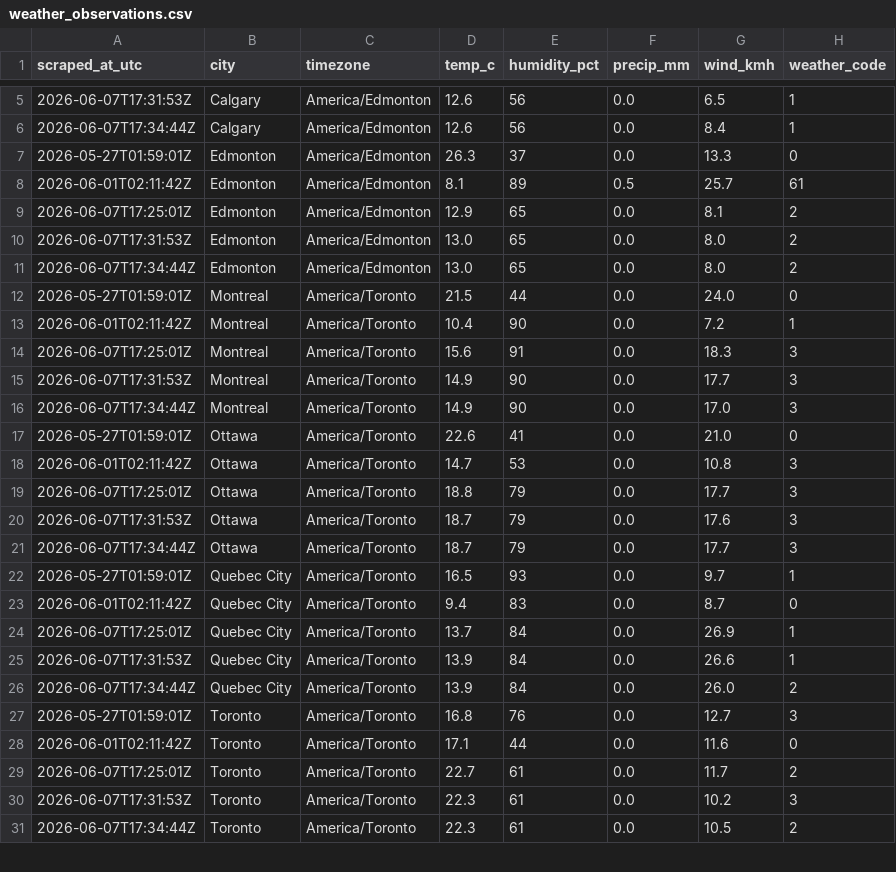
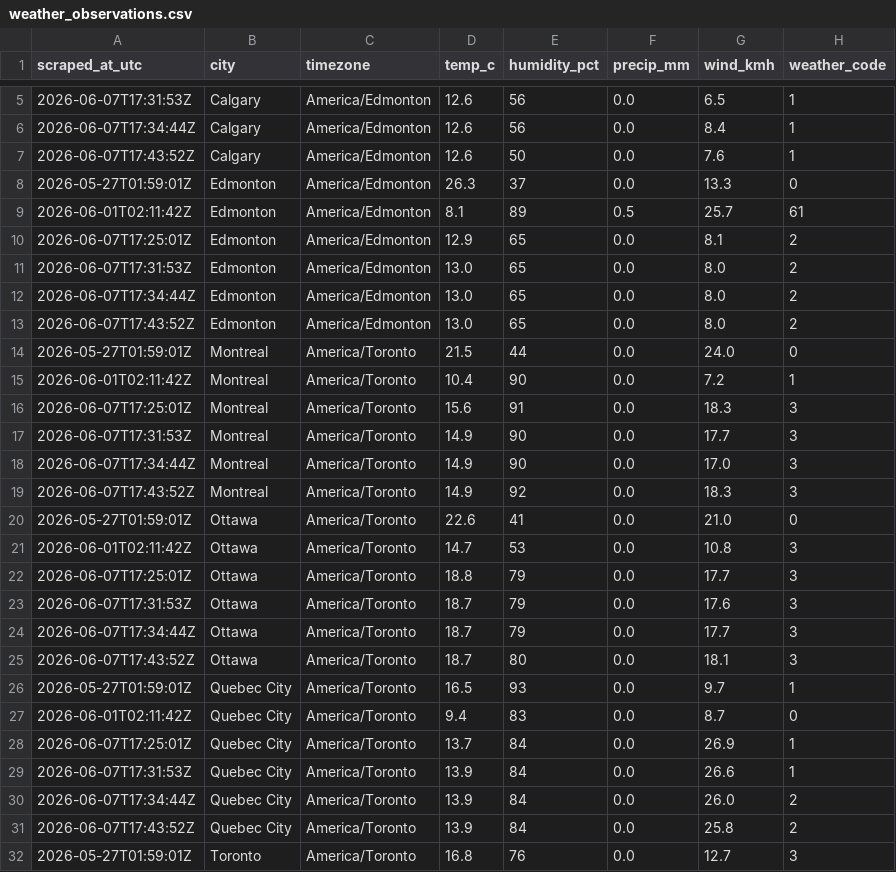
Before and after one commit to imran-ahmed377/weathertracker-ai, a CSV file: output/weather_observations.csv, drawn as a sheet; only a part is shown, gaps mark what is left out; the shorter side is filled out with more unchanged rows; the diff covers the shown part only.

```diff
--- a/output/weather_observations.csv
+++ b/output/weather_observations.csv
@@ -6,2 +6,3 @@ scraped_at_utc,city,timezone,temp_c,humidity_pct,precip_mm,wind_kmh,weather_code
 2026-06-07T17:34:44Z,Calgary,America/Edmonton,12.6,56,0.0,8.4,1
+2026-06-07T17:43:52Z,Calgary,America/Edmonton,12.6,50,0.0,7.6,1
 2026-05-27T01:59:01Z,Edmonton,America/Edmonton,26.3,37,0.0,13.3,0
@@ -11,2 +12,3 @@ scraped_at_utc,city,timezone,temp_c,humidity_pct,precip_mm,wind_kmh,weather_code
 2026-06-07T17:34:44Z,Edmonton,America/Edmonton,13.0,65,0.0,8.0,2
+2026-06-07T17:43:52Z,Edmonton,America/Edmonton,13.0,65,0.0,8.0,2
 2026-05-27T01:59:01Z,Montreal,America/Toronto,21.5,44,0.0,24.0,0
@@ -16,2 +18,3 @@ scraped_at_utc,city,timezone,temp_c,humidity_pct,precip_mm,wind_kmh,weather_code
 2026-06-07T17:34:44Z,Montreal,America/Toronto,14.9,90,0.0,17.0,3
+2026-06-07T17:43:52Z,Montreal,America/Toronto,14.9,92,0.0,18.3,3
 2026-05-27T01:59:01Z,Ottawa,America/Toronto,22.6,41,0.0,21.0,0
@@ -21,2 +24,3 @@ scraped_at_utc,city,timezone,temp_c,humidity_pct,precip_mm,wind_kmh,weather_code
 2026-06-07T17:34:44Z,Ottawa,America/Toronto,18.7,79,0.0,17.7,3
+2026-06-07T17:43:52Z,Ottawa,America/Toronto,18.7,80,0.0,18.1,3
 2026-05-27T01:59:01Z,Quebec City,America/Toronto,16.5,93,0.0,9.7,1
@@ -26,2 +30,3 @@ scraped_at_utc,city,timezone,temp_c,humidity_pct,precip_mm,wind_kmh,weather_code
 2026-06-07T17:34:44Z,Quebec City,America/Toronto,13.9,84,0.0,26.0,2
+2026-06-07T17:43:52Z,Quebec City,America/Toronto,13.9,84,0.0,25.8,2
 2026-05-27T01:59:01Z,Toronto,America/Toronto,16.8,76,0.0,12.7,3
```
Also changed, not shown: 3 added rows elsewhere in this file, output/weather_daily.csv, 2 other files.
